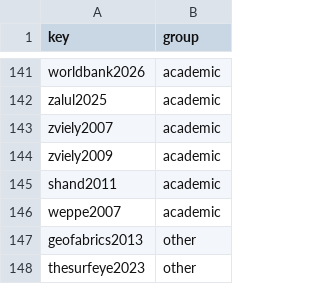
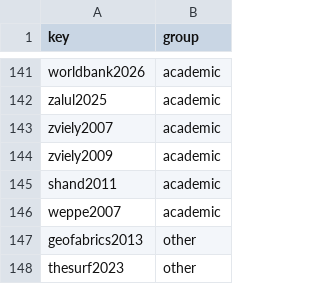
Before and after one commit to liorbakalo2/Artificial-reef-survey, a CSV file: 08_paper/build/ref_groups.csv, drawn as a sheet; only a part is shown, gaps mark what is left out.

```diff
--- a/08_paper/build/ref_groups.csv
+++ b/08_paper/build/ref_groups.csv
@@ -147,2 +147,2 @@ weppe2007,academic
 geofabrics2013,other
-thesurfeye2023,other
+thesurf2023,other
```
Also changed, not shown: 7 other files.
